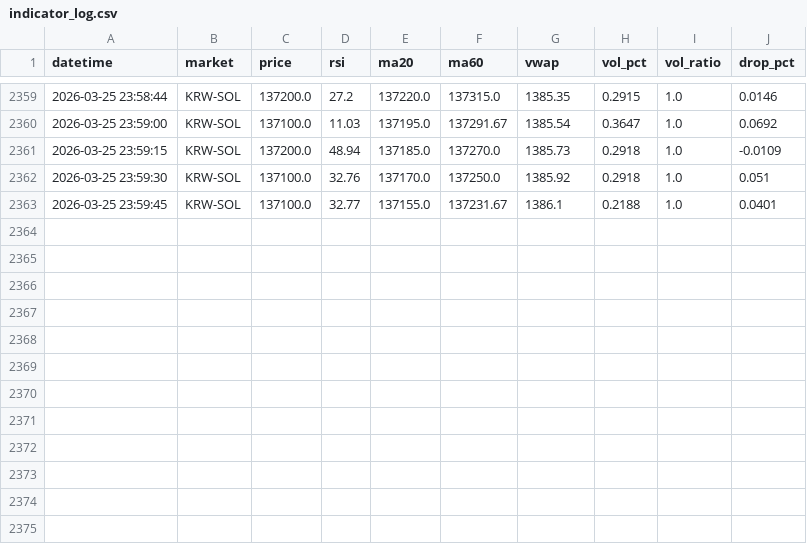
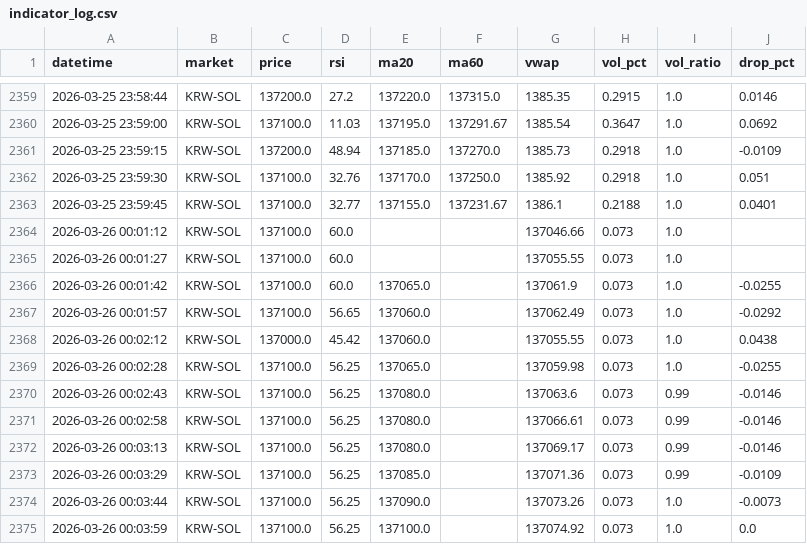
Before and after one commit to goja558-cmyk/upbit_bot, a CSV file: logs/SOL/indicator_log.csv, drawn as a sheet; only a part is shown, gaps mark what is left out; the diff names each change by its address in the sheet, - before the commit and + after, or states it on an @@ line.

Commit message:
auto: indicator log update 2026-03-26 01:00

```diff
--- a/logs/SOL/indicator_log.csv
+++ b/logs/SOL/indicator_log.csv
+row 2364: 2026-03-26 00:01:12 | KRW-SOL | 137100.0 | 60.0 |  |  | 137046.66 | 0.073 | 1.0
+row 2365: 2026-03-26 00:01:27 | KRW-SOL | 137100.0 | 60.0 |  |  | 137055.55 | 0.073 | 1.0
+row 2366: 2026-03-26 00:01:42 | KRW-SOL | 137100.0 | 60.0 | 137065.0 |  | 137061.9 | 0.073 | 1.0 | -0.0255
+row 2367: 2026-03-26 00:01:57 | KRW-SOL | 137100.0 | 56.65 | 137060.0 |  | 137062.49 | 0.073 | 1.0 | -0.0292
+row 2368: 2026-03-26 00:02:12 | KRW-SOL | 137000.0 | 45.42 | 137060.0 |  | 137055.55 | 0.073 | 1.0 | 0.0438
+row 2369: 2026-03-26 00:02:28 | KRW-SOL | 137100.0 | 56.25 | 137065.0 |  | 137059.98 | 0.073 | 1.0 | -0.0255
+row 2370: 2026-03-26 00:02:43 | KRW-SOL | 137100.0 | 56.25 | 137080.0 |  | 137063.6 | 0.073 | 0.99 | -0.0146
+row 2371: 2026-03-26 00:02:58 | KRW-SOL | 137100.0 | 56.25 | 137080.0 |  | 137066.61 | 0.073 | 0.99 | -0.0146
+row 2372: 2026-03-26 00:03:13 | KRW-SOL | 137100.0 | 56.25 | 137080.0 |  | 137069.17 | 0.073 | 0.99 | -0.0146
+row 2373: 2026-03-26 00:03:29 | KRW-SOL | 137100.0 | 56.25 | 137085.0 |  | 137071.36 | 0.073 | 0.99 | -0.0109
+row 2374: 2026-03-26 00:03:44 | KRW-SOL | 137100.0 | 56.25 | 137090.0 |  | 137073.26 | 0.073 | 1.0 | -0.0073
+row 2375: 2026-03-26 00:03:59 | KRW-SOL | 137100.0 | 56.25 | 137100.0 |  | 137074.92 | 0.073 | 1.0 | 0.0
```
Also changed, not shown: 1 other file.
